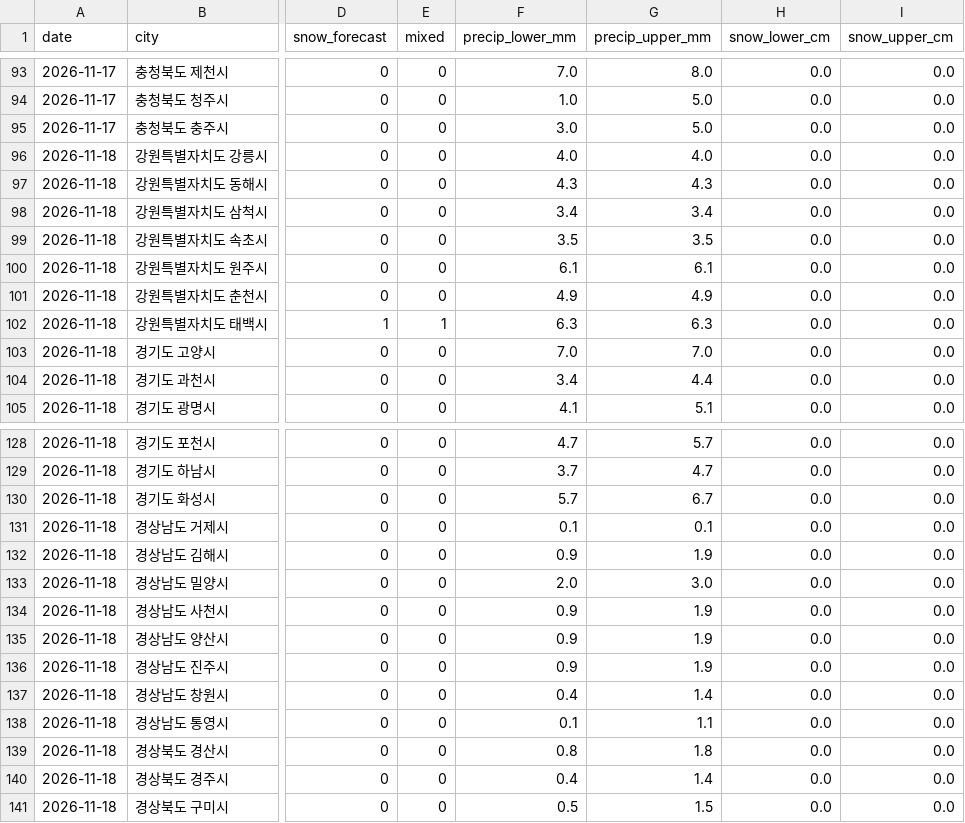
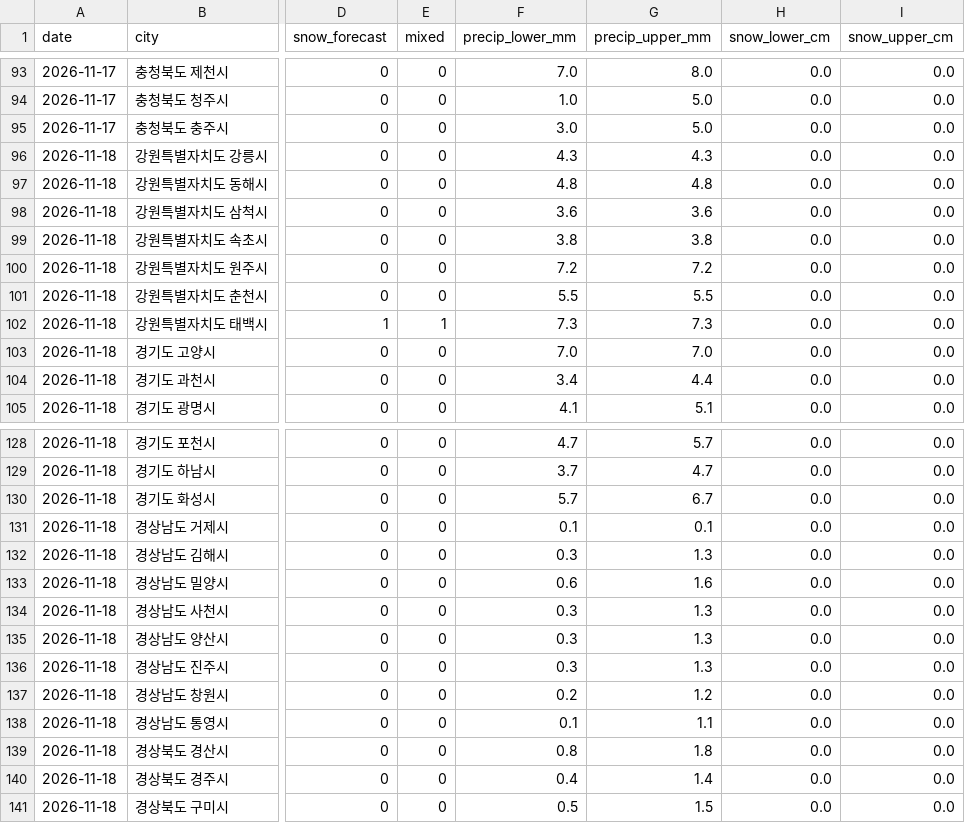
Before and after one commit to leetw1121/kma-chatgpt-bridge, a CSV file: data/city_precipitation.csv, drawn as a sheet; only a part is shown, gaps mark what is left out; the diff covers the shown part only; the diff names each change by its address in the sheet, - before the commit and + after, or states it on an @@ line.

```diff
--- a/data/city_precipitation.csv
+++ b/data/city_precipitation.csv
-F96 (precip_lower_mm): 4.0
+F96 (precip_lower_mm): 4.3
-G96 (precip_upper_mm): 4.0
+G96 (precip_upper_mm): 4.3
-F97 (precip_lower_mm): 4.3
+F97 (precip_lower_mm): 4.8
-G97 (precip_upper_mm): 4.3
+G97 (precip_upper_mm): 4.8
-F98 (precip_lower_mm): 3.4
+F98 (precip_lower_mm): 3.6
-G98 (precip_upper_mm): 3.4
+G98 (precip_upper_mm): 3.6
-F99 (precip_lower_mm): 3.5
+F99 (precip_lower_mm): 3.8
-G99 (precip_upper_mm): 3.5
+G99 (precip_upper_mm): 3.8
-F100 (precip_lower_mm): 6.1
+F100 (precip_lower_mm): 7.2
-G100 (precip_upper_mm): 6.1
+G100 (precip_upper_mm): 7.2
-F101 (precip_lower_mm): 4.9
+F101 (precip_lower_mm): 5.5
-G101 (precip_upper_mm): 4.9
+G101 (precip_upper_mm): 5.5
-F102 (precip_lower_mm): 6.3
+F102 (precip_lower_mm): 7.3
-G102 (precip_upper_mm): 6.3
+G102 (precip_upper_mm): 7.3
-F132 (precip_lower_mm): 0.9
+F132 (precip_lower_mm): 0.3
-G132 (precip_upper_mm): 1.9
+G132 (precip_upper_mm): 1.3
-F133 (precip_lower_mm): 2.0
+F133 (precip_lower_mm): 0.6
-G133 (precip_upper_mm): 3.0
+G133 (precip_upper_mm): 1.6
-F134:F136 (precip_lower_mm): 0.9
+F134:F136 (precip_lower_mm): 0.3
-G134:G136 (precip_upper_mm): 1.9
+G134:G136 (precip_upper_mm): 1.3
-F137 (precip_lower_mm): 0.4
+F137 (precip_lower_mm): 0.2
-G137 (precip_upper_mm): 1.4
+G137 (precip_upper_mm): 1.2
```
Also changed, not shown: 78 edited cells elsewhere in this file, data/precipitation_only.csv, 11 other files.
